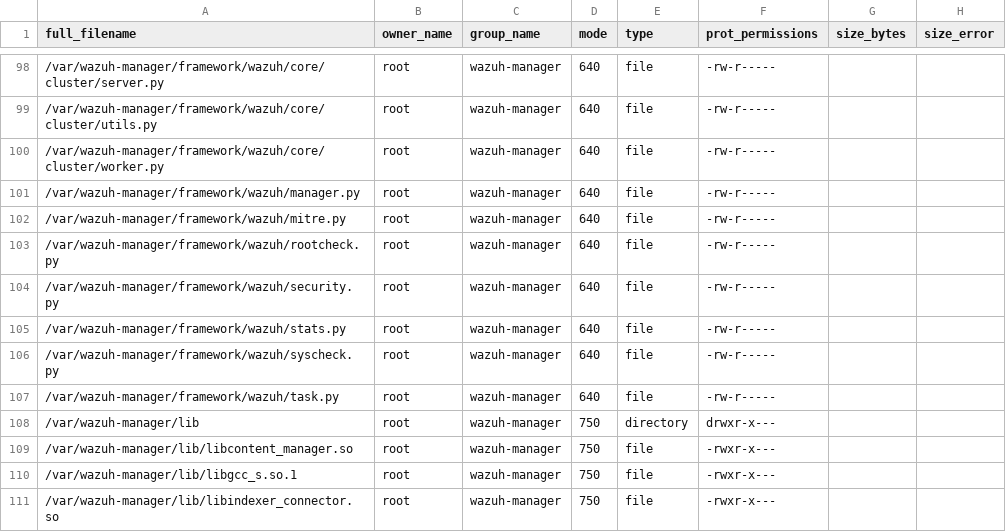
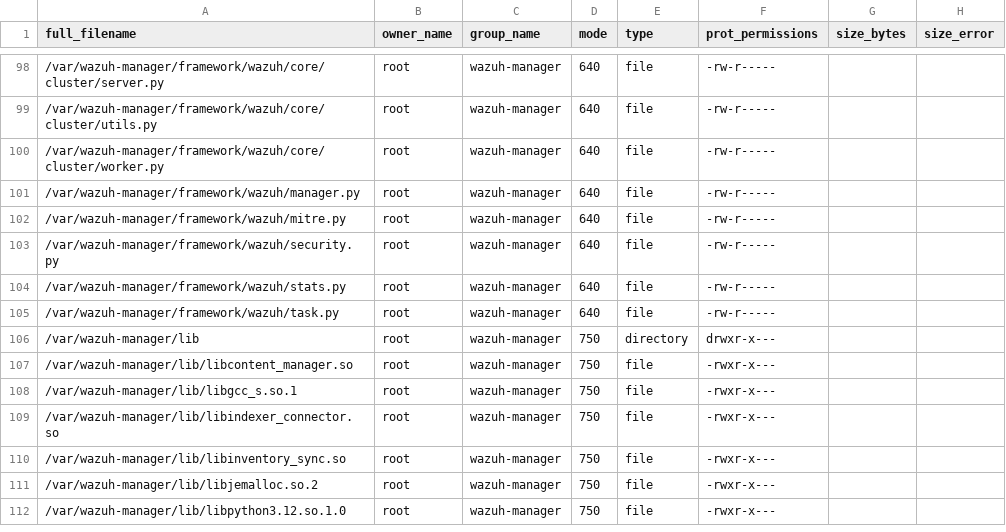
Before and after one commit to wazuh/wazuh, a CSV file: .github/actions/check_files/manager_base.csv, drawn as a sheet; only a part is shown, gaps mark what is left out; the shorter side is filled out with more unchanged rows.

Commit message:
feat: remove /rootcheck and /syscheck endpoints

```diff
--- a/.github/actions/check_files/manager_base.csv
+++ b/.github/actions/check_files/manager_base.csv
@@ -102,6 +102,4 @@ full_filename,owner_name,group_name,mode,type,prot_permissions,size_bytes,size_e
 /var/wazuh-manager/framework/wazuh/mitre.py,root,wazuh-manager,640,file,-rw-r-----,,
-/var/wazuh-manager/framework/wazuh/rootcheck.py,root,wazuh-manager,640,file,-rw-r-----,,
 /var/wazuh-manager/framework/wazuh/security.py,root,wazuh-manager,640,file,-rw-r-----,,
 /var/wazuh-manager/framework/wazuh/stats.py,root,wazuh-manager,640,file,-rw-r-----,,
-/var/wazuh-manager/framework/wazuh/syscheck.py,root,wazuh-manager,640,file,-rw-r-----,,
 /var/wazuh-manager/framework/wazuh/task.py,root,wazuh-manager,640,file,-rw-r-----,,
```
Also changed, not shown: 47 other files.
